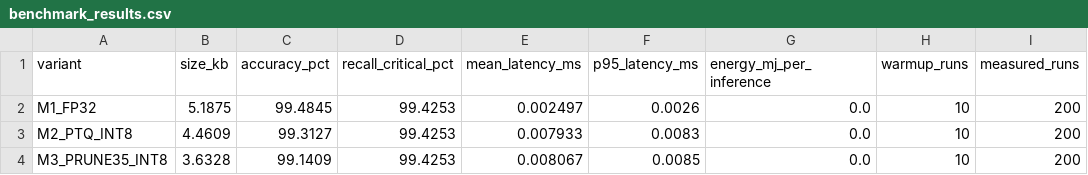
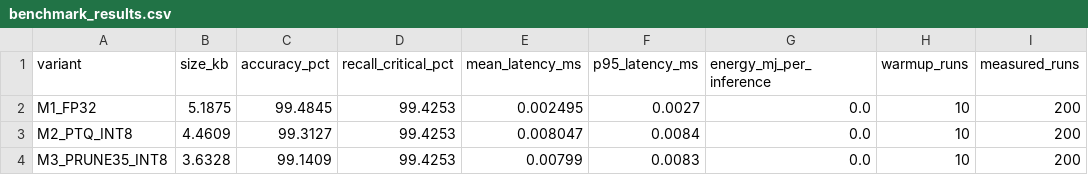
Before and after one commit to 2024ad05460-hub/MLOE, a CSV file: optimisation/results/benchmark_results.csv, drawn as a sheet; only a part is shown; the diff names each change by its address in the sheet, - before the commit and + after, or states it on an @@ line.

```diff
--- a/optimisation/results/benchmark_results.csv
+++ b/optimisation/results/benchmark_results.csv
-E2 (mean_latency_ms): 0.002497
+E2 (mean_latency_ms): 0.002495
-F2 (p95_latency_ms): 0.0026
+F2 (p95_latency_ms): 0.0027
-E3 (mean_latency_ms): 0.007933
+E3 (mean_latency_ms): 0.008047
-F3 (p95_latency_ms): 0.0083
+F3 (p95_latency_ms): 0.0084
-E4 (mean_latency_ms): 0.008067
+E4 (mean_latency_ms): 0.00799
-F4 (p95_latency_ms): 0.0085
+F4 (p95_latency_ms): 0.0083
```
Also changed, not shown: optimisation/results/pareto_analysis.csv, 11 other files.
